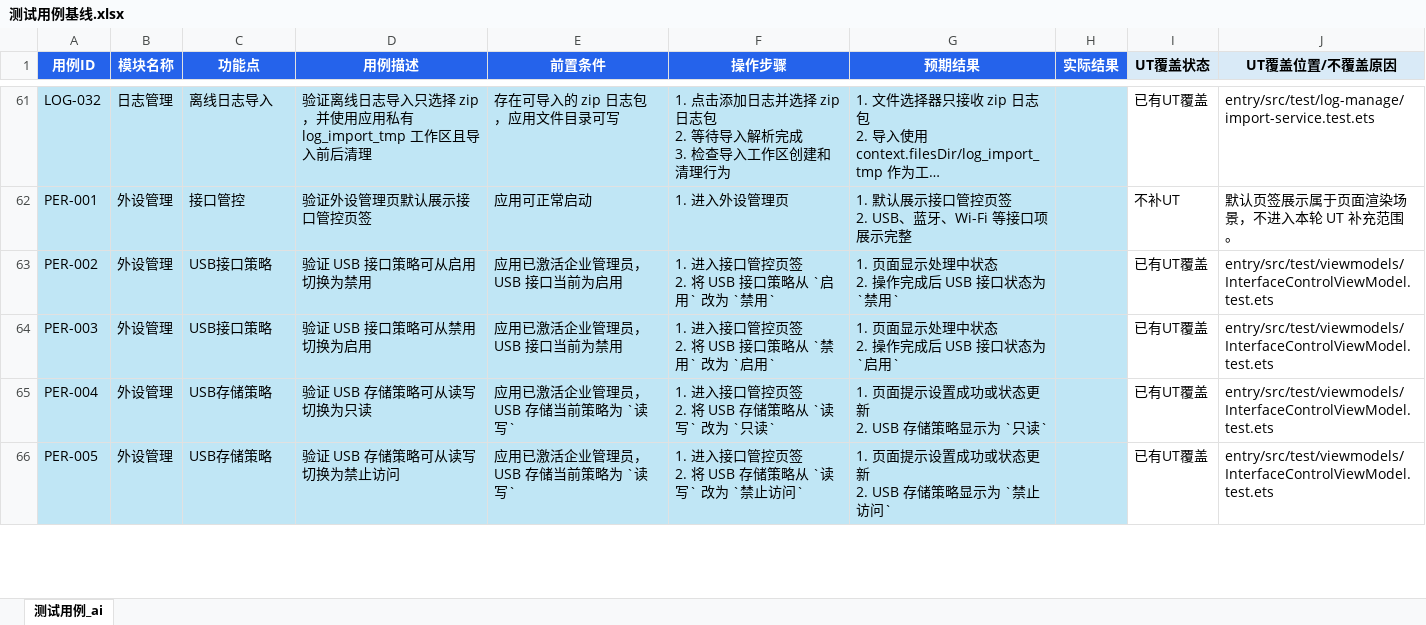
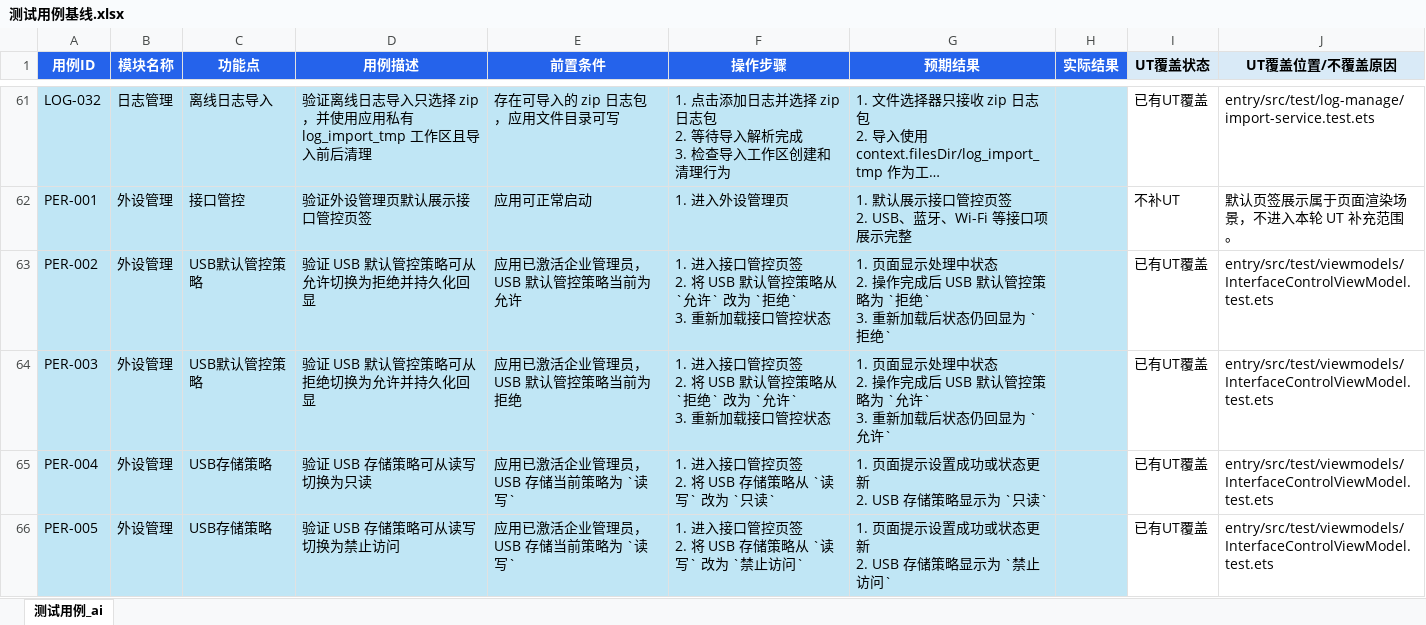
Before and after one commit to Deslord319/security_tool, an Excel workbook: docs/04-测试文档/手工测试用例/测试用例基线.xlsx, sheet 测试用例_ai, drawn as a sheet; only a part is shown, gaps mark what is left out; long unchanged cells end in …; values as stored, in another font and other column widths than the file's, no borders; ↵ is a line break in a cell; the diff covers the shown part only; the diff names each change by its address in the sheet, - before the commit and + after, or states it on an @@ line.

```diff
--- a/docs/04-测试文档/手工测试用例/测试用例基线.xlsx (sheet 测试用例_ai)
+++ b/docs/04-测试文档/手工测试用例/测试用例基线.xlsx (sheet 测试用例_ai)
-C63:C64 (功能点): USB接口策略
+C63:C64 (功能点): USB默认管控策略
-D63 (用例描述): 验证 USB 接口策略可从启用切换为禁用
+D63 (用例描述): 验证 USB 默认管控策略可从允许切换为拒绝并持久化回显
-E63 (前置条件): 应用已激活企业管理员，USB 接口当前为启用
+E63 (前置条件): 应用已激活企业管理员，USB 默认管控策略当前为允许
-F63 (操作步骤): …2. 将 USB 接口策略从 `启用` 改为 `禁用`
+F63 (操作步骤): …2. 将 USB 默认管控策略从 `允许` 改为 `拒绝` ↵ 3. 重新加载接口管控状态
-G63 (预期结果): …成后 USB 接口状态为 `禁用`
+G63 (预期结果): …成后 USB 默认管控策略为 `拒绝` ↵ 3. 重新加载后状态仍回显为 `拒绝`
-D64 (用例描述): 验证 USB 接口策略可从禁用切换为启用
+D64 (用例描述): 验证 USB 默认管控策略可从拒绝切换为允许并持久化回显
-E64 (前置条件): 应用已激活企业管理员，USB 接口当前为禁用
+E64 (前置条件): 应用已激活企业管理员，USB 默认管控策略当前为拒绝
-F64 (操作步骤): …2. 将 USB 接口策略从 `禁用` 改为 `启用`
+F64 (操作步骤): …2. 将 USB 默认管控策略从 `拒绝` 改为 `允许` ↵ 3. 重新加载接口管控状态
-G64 (预期结果): …成后 USB 接口状态为 `启用`
+G64 (预期结果): …成后 USB 默认管控策略为 `允许` ↵ 3. 重新加载后状态仍回显为 `允许`
```
Also changed, not shown: 1 added row, 3 removed rows and 12 edited cells elsewhere in this sheet.
